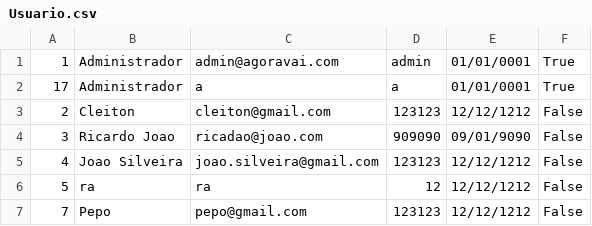
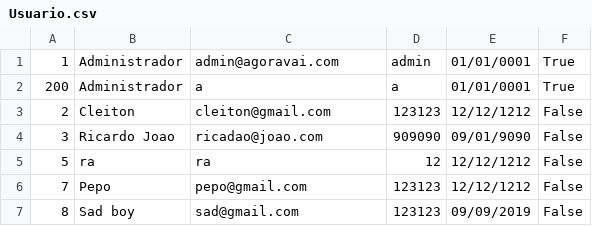
Before and after one commit to Scapin-Raul/ponto_digital_final, a CSV file: Database/Usuario.csv, drawn as a sheet.

```diff
--- a/Database/Usuario.csv
+++ b/Database/Usuario.csv
@@ -1,7 +1,7 @@
 1;Administrador;admin@agoravai.com;admin;01/01/0001;True
-17;Administrador;a;a;01/01/0001;True
+200;Administrador;a;a;01/01/0001;True
 2;Cleiton;cleiton@gmail.com;123123;12/12/1212;False
 3;Ricardo Joao;ricadao@joao.com;909090;09/01/9090;False
-4;Joao Silveira;joao.silveira@gmail.com;123123;12/12/1212;False
 5;ra;ra;12;12/12/1212;False
 7;Pepo;pepo@gmail.com;123123;12/12/1212;False
+8;Sad boy;sad@gmail.com;123123;09/09/2019;False
```
Also changed, not shown: Database/Comentario.csv, 40 other files.
